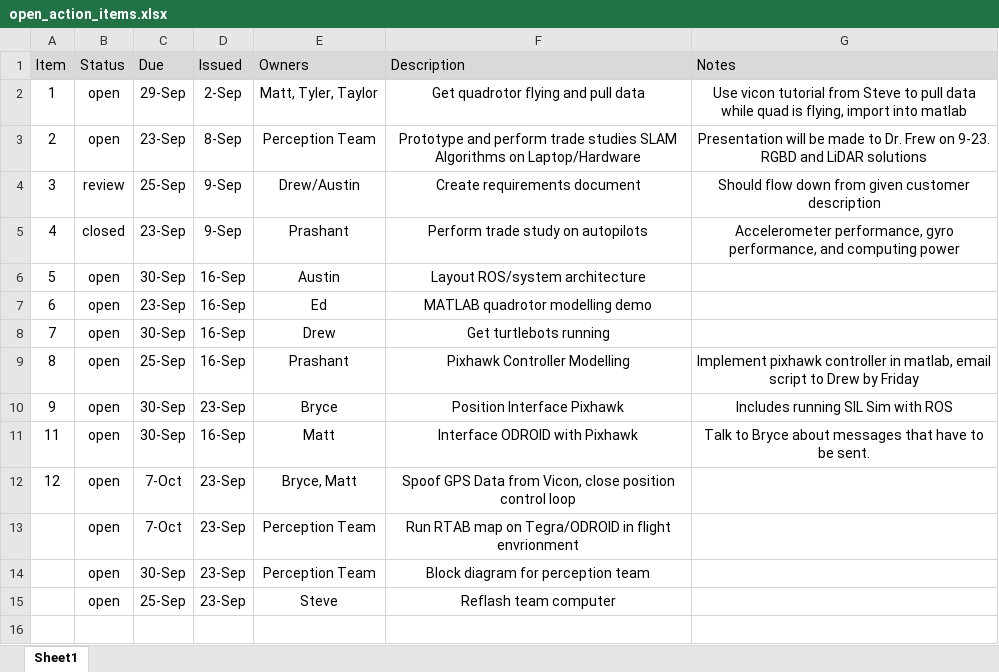
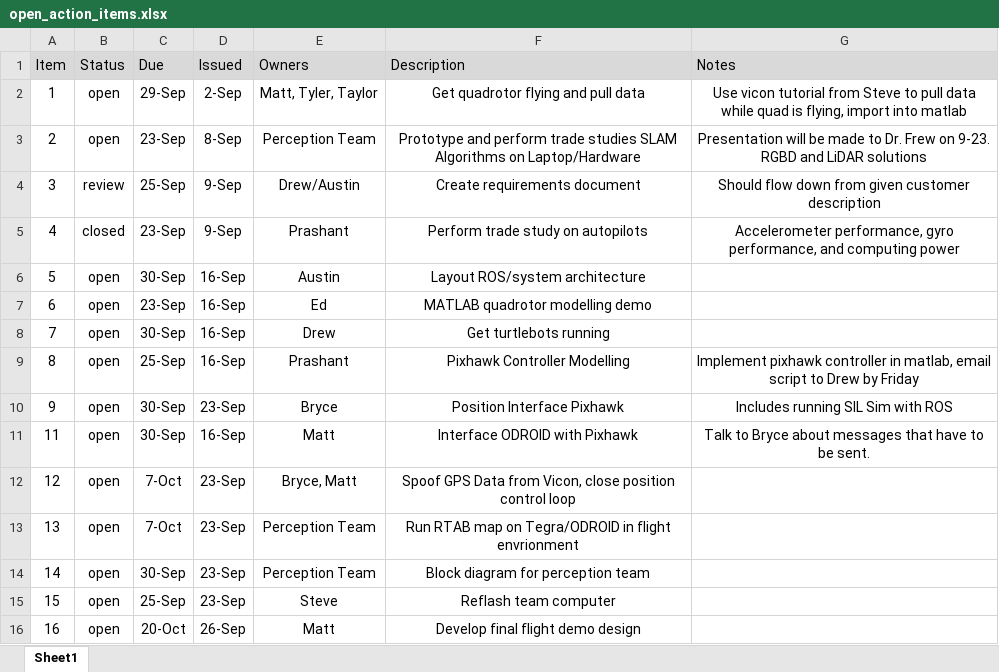
Before and after one commit to dtbinh/FlyNet, an Excel workbook: Action Items/open_action_items.xlsx, sheet Sheet1, drawn as a sheet; values as stored, in another font and other column widths than the file's, no borders; the diff names each change by its address in the sheet, - before the commit and + after, or states it on an @@ line.

Commit message:
Updated action items

```diff
--- a/Action Items/open_action_items.xlsx (sheet Sheet1)
+++ b/Action Items/open_action_items.xlsx (sheet Sheet1)
-A13 (Item): (empty)
+A13 (Item): 13
-A14 (Item): (empty)
+A14 (Item): 14
-A15 (Item): (empty)
+A15 (Item): 15
+row 16: 16 | open | 20-Oct | 26-Sep | Matt | Develop final flight demo design
```
Also changed, not shown: 1 other file.
